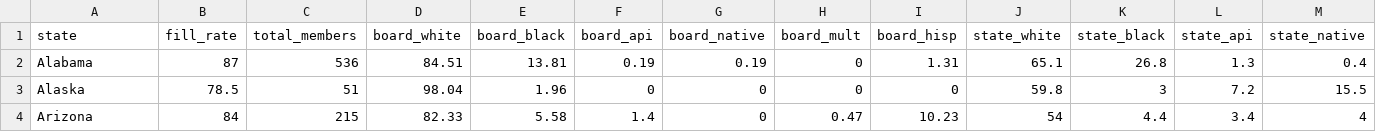
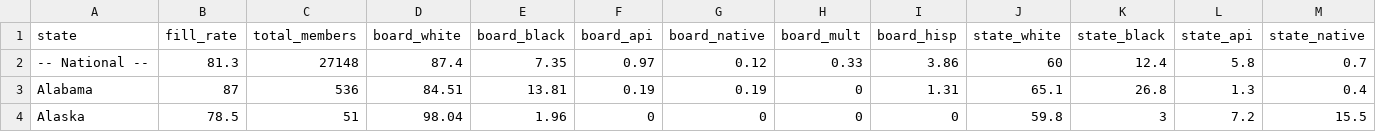
Before and after one commit to moriahtaylor1/cucollaborate, a CSV file: data/Board/demographics.csv, drawn as a sheet; only a part is shown; the shorter side is filled out with more unchanged rows; rows hold the shown columns only; the diff names each change by its address in the sheet, - before the commit and + after, or states it on an @@ line.

Commit message:
add national demographics

```diff
--- a/data/Board/demographics.csv
+++ b/data/Board/demographics.csv
+row 2: -- National -- | 81.3 | 27148 | 87.4 | 7.35 | 0.97 | 0.12 | 0.33 | 3.86 | 60 | 12.4 | 5.8 | 0.7
```
